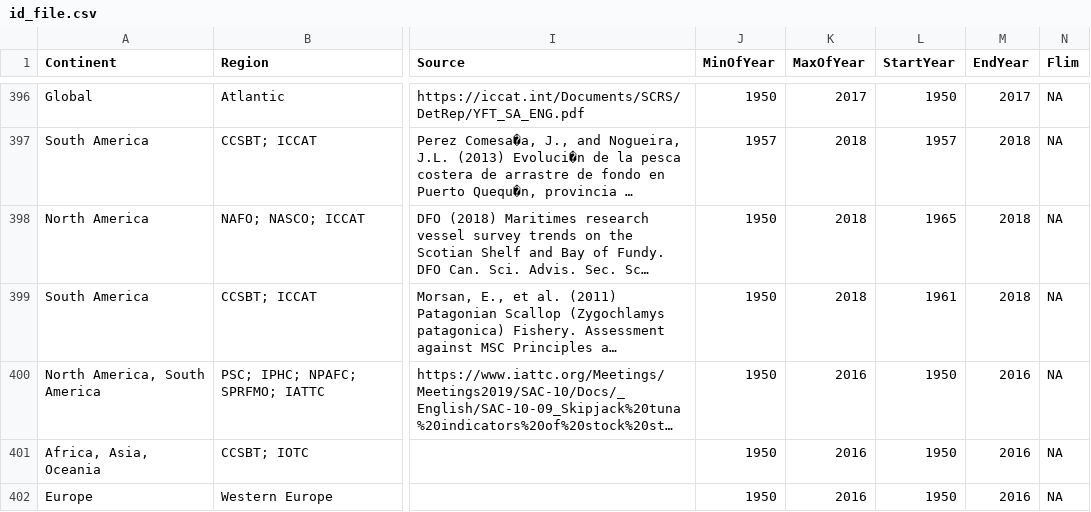
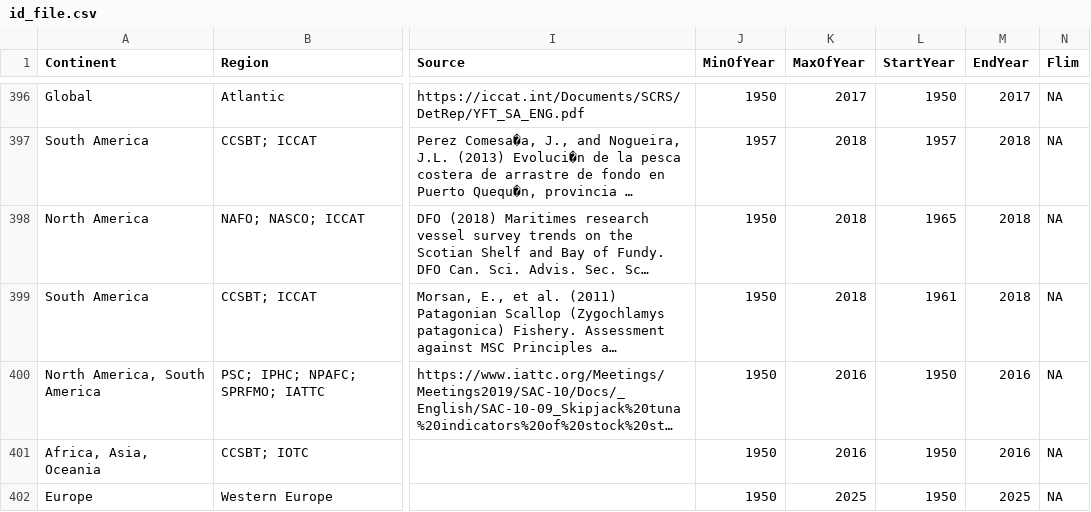
Before and after one commit to SURIMI-Project/SURIMI-CMSY, a CSV file: simulations/aa9c4025-cbc3-4400-baed-627b19b70d30/id_file.csv, drawn as a sheet; only a part is shown, gaps mark what is left out; long unchanged cells end in …; the diff names each change by its address in the sheet, - before the commit and + after, or states it on an @@ line.

```diff
--- a/simulations/aa9c4025-cbc3-4400-baed-627b19b70d30/id_file.csv
+++ b/simulations/aa9c4025-cbc3-4400-baed-627b19b70d30/id_file.csv
-K402 (MaxOfYear): 2016
+K402 (MaxOfYear): 2025
-M402 (EndYear): 2016
+M402 (EndYear): 2025
```
Also changed, not shown: 2 other files.
